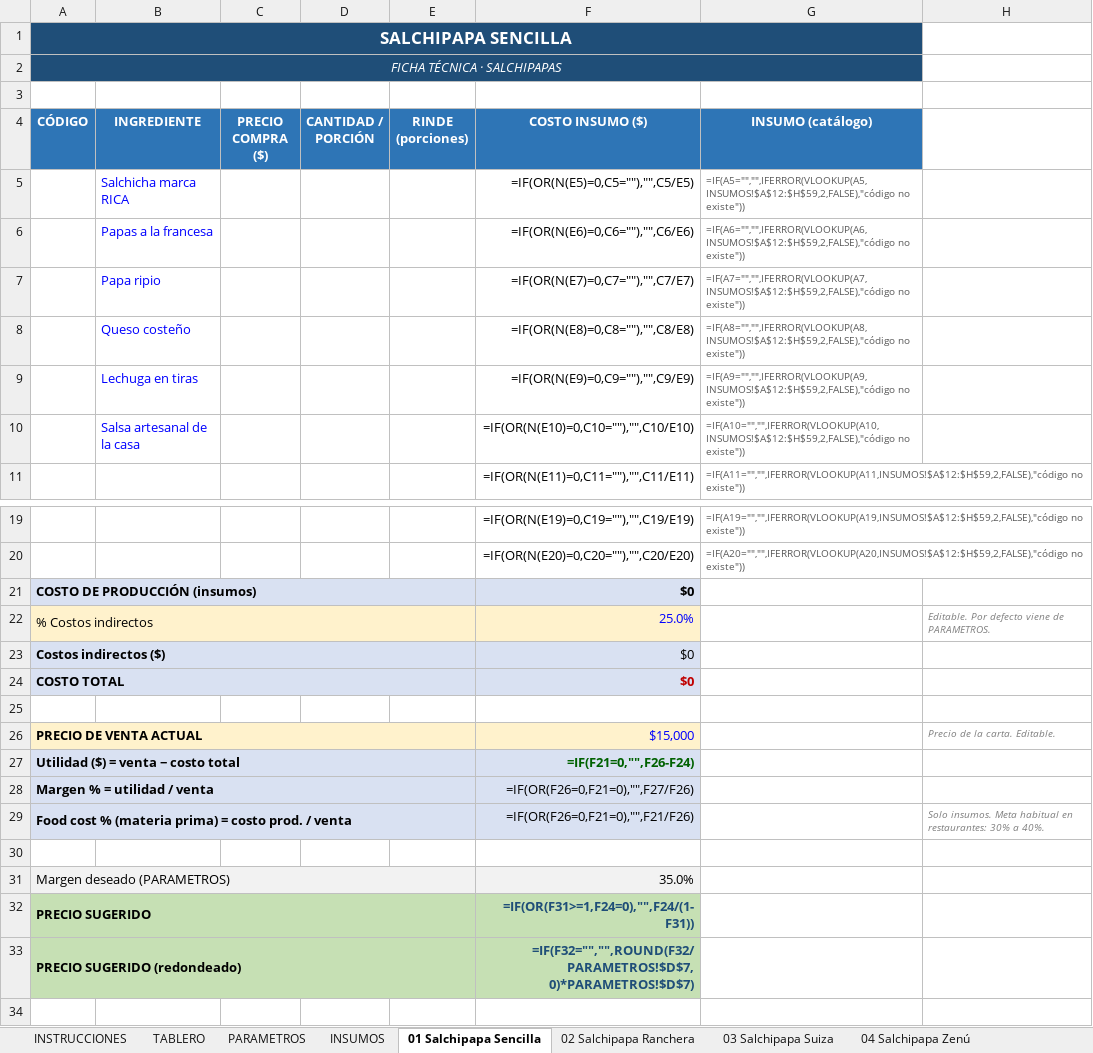
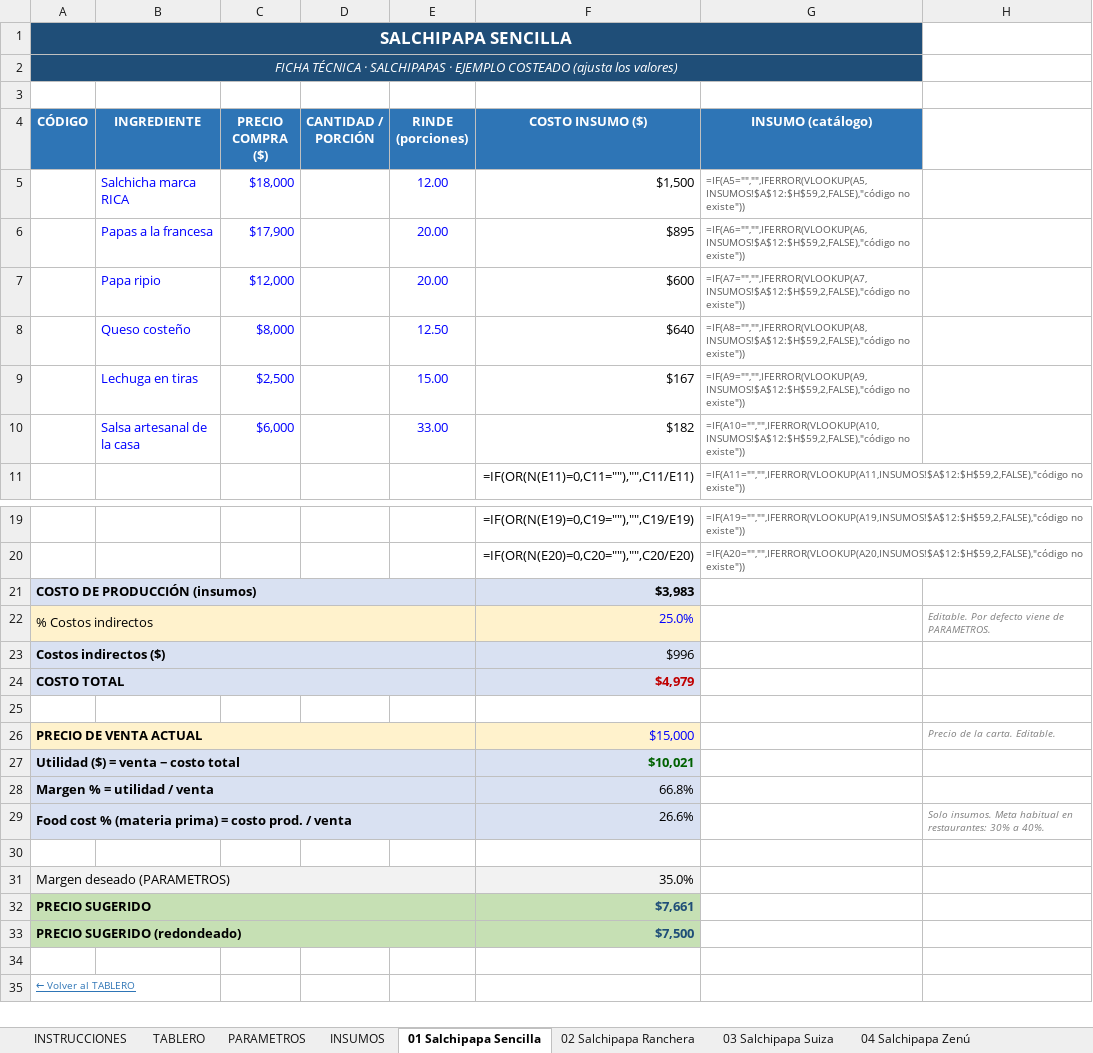
Before and after one commit to Edwinc1987/edwin, an Excel workbook: COSTEO_CARTA_COSTEÑAS.xlsx, sheet 01 Salchipapa Sencilla, drawn as a sheet; only a part is shown, gaps mark what is left out; the shorter side is filled out with more unchanged rows; values as stored, in another font and other column widths than the file's, no borders; formulas without a stored value are shown as written; removed rows and columns are numbered as before the commit, all else as after; the diff names each change by its address in the sheet, - before the commit and + after, or states it on an @@ line.

```diff
--- a/COSTEO_CARTA_COSTEÑAS.xlsx (sheet 01 Salchipapa Sencilla)
+++ b/COSTEO_CARTA_COSTEÑAS.xlsx (sheet 01 Salchipapa Sencilla)
-A2 (CÓDIGO): …· SALCHIPAPAS
+A2 (CÓDIGO): …· SALCHIPAPAS · EJEMPLO COSTEADO (ajusta los valores)
-row 5:  | Salchicha marca RICA |  |  |  | =IF(OR(N(E5)=0,C5=""),"",C5/E5) | =IF(A5="","",IFERROR(VLOOKUP(A5,INSUMOS!$A$12:$H$59,2,FALSE),"código no existe"))
-row 6:  | Papas a la francesa |  |  |  | =IF(OR(N(E6)=0,C6=""),"",C6/E6) | =IF(A6="","",IFERROR(VLOOKUP(A6,INSUMOS!$A$12:$H$59,2,FALSE),"código no existe"))
-row 7:  | Papa ripio |  |  |  | =IF(OR(N(E7)=0,C7=""),"",C7/E7) | =IF(A7="","",IFERROR(VLOOKUP(A7,INSUMOS!$A$12:$H$59,2,FALSE),"código no existe"))
-row 8:  | Queso costeño |  |  |  | =IF(OR(N(E8)=0,C8=""),"",C8/E8) | =IF(A8="","",IFERROR(VLOOKUP(A8,INSUMOS!$A$12:$H$59,2,FALSE),"código no existe"))
-row 9:  | Lechuga en tiras |  |  |  | =IF(OR(N(E9)=0,C9=""),"",C9/E9) | =IF(A9="","",IFERROR(VLOOKUP(A9,INSUMOS!$A$12:$H$59,2,FALSE),"código no existe"))
-row 10:  | Salsa artesanal de la casa |  |  |  | =IF(OR(N(E10)=0,C10=""),"",C10/E10) | =IF(A10="","",IFERROR(VLOOKUP(A10,INSUMOS!$A$12:$H$59,2,FALSE),"código no existe"))
+row 5:  | Salchicha marca RICA | $18,000 |  | 12.00 | $1,500 | =IF(A5="","",IFERROR(VLOOKUP(A5,INSUMOS!$A$12:$H$59,2,FALSE),"código no existe"))
+row 6:  | Papas a la francesa | $17,900 |  | 20.00 | $895 | =IF(A6="","",IFERROR(VLOOKUP(A6,INSUMOS!$A$12:$H$59,2,FALSE),"código no existe"))
+row 7:  | Papa ripio | $12,000 |  | 20.00 | $600 | =IF(A7="","",IFERROR(VLOOKUP(A7,INSUMOS!$A$12:$H$59,2,FALSE),"código no existe"))
+row 8:  | Queso costeño | $8,000 |  | 12.50 | $640 | =IF(A8="","",IFERROR(VLOOKUP(A8,INSUMOS!$A$12:$H$59,2,FALSE),"código no existe"))
+row 9:  | Lechuga en tiras | $2,500 |  | 15.00 | $167 | =IF(A9="","",IFERROR(VLOOKUP(A9,INSUMOS!$A$12:$H$59,2,FALSE),"código no existe"))
+row 10:  | Salsa artesanal de la casa | $6,000 |  | 33.00 | $182 | =IF(A10="","",IFERROR(VLOOKUP(A10,INSUMOS!$A$12:$H$59,2,FALSE),"código no existe"))
-F21 (COSTO INSUMO ($)): $0
+F21 (COSTO INSUMO ($)): $3,983
-F23 (COSTO INSUMO ($)): $0
+F23 (COSTO INSUMO ($)): $996
-F24 (COSTO INSUMO ($)): $0
+F24 (COSTO INSUMO ($)): $4,979
-F27 (COSTO INSUMO ($)): =IF(F21=0,"",F26-F24)
+F27 (COSTO INSUMO ($)): $10,021
-F28 (COSTO INSUMO ($)): =IF(OR(F26=0,F21=0),"",F27/F26)
+F28 (COSTO INSUMO ($)): 66.8%
-F29 (COSTO INSUMO ($)): =IF(OR(F26=0,F21=0),"",F21/F26)
+F29 (COSTO INSUMO ($)): 26.6%
-F32 (COSTO INSUMO ($)): =IF(OR(F31>=1,F24=0),"",F24/(1-F31))
+F32 (COSTO INSUMO ($)): $7,661
-F33 (COSTO INSUMO ($)): =IF(F32="","",ROUND(F32/PARAMETROS!$D$7,0)*PARAMETROS!$D$7)
+F33 (COSTO INSUMO ($)): $7,500
```
Also changed, not shown: sheet TABLERO.
